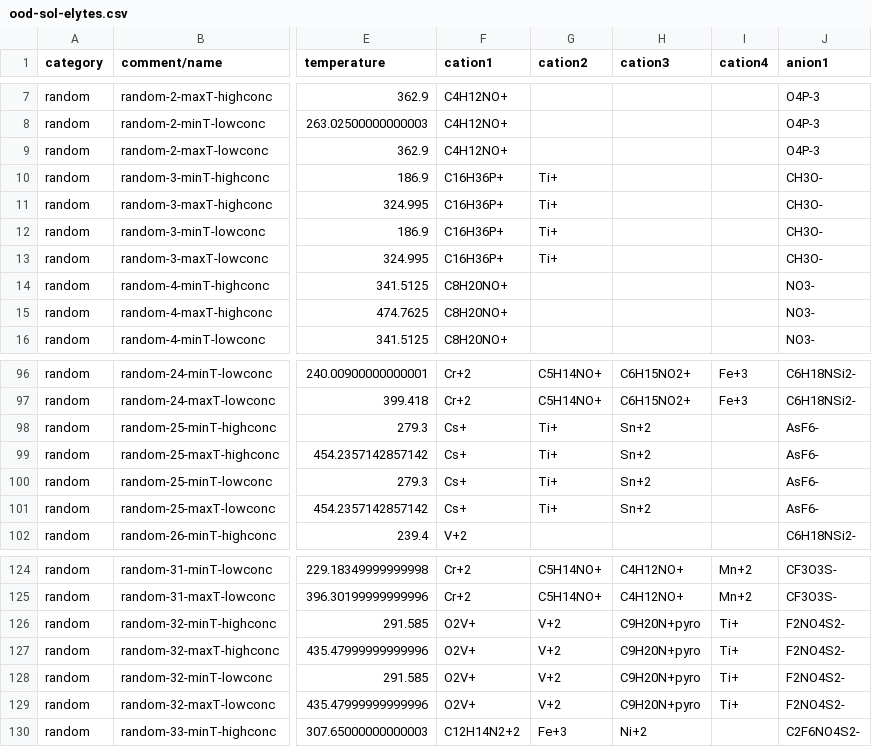
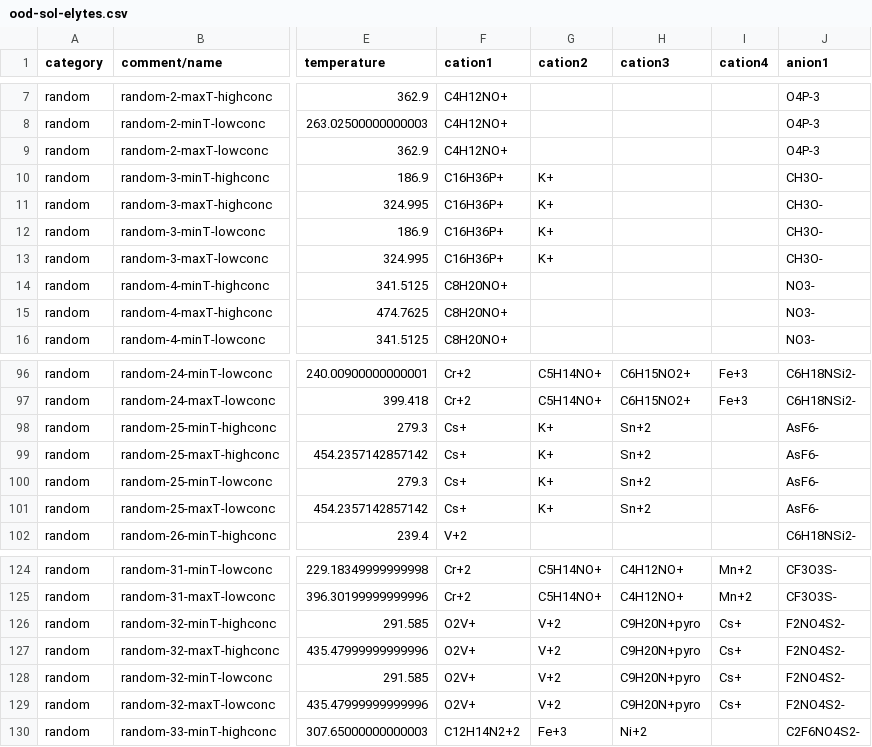
Before and after one commit to Open-Catalyst-Project/om-data, a CSV file: electrolytes/ood-sol-elytes.csv, drawn as a sheet; only a part is shown, gaps mark what is left out; the diff names each change by its address in the sheet, - before the commit and + after, or states it on an @@ line.

```diff
--- a/electrolytes/ood-sol-elytes.csv
+++ b/electrolytes/ood-sol-elytes.csv
-G10:G13 (cation2): Ti+
+G10:G13 (cation2): K+
-G98:G101 (cation2): Ti+
+G98:G101 (cation2): K+
-I126:I129 (cation4): Ti+
+I126:I129 (cation4): Cs+
```
Also changed, not shown: electrolytes/ood-an-elytes.csv, electrolytes/ood-cat-elytes.csv, 3 other files.
